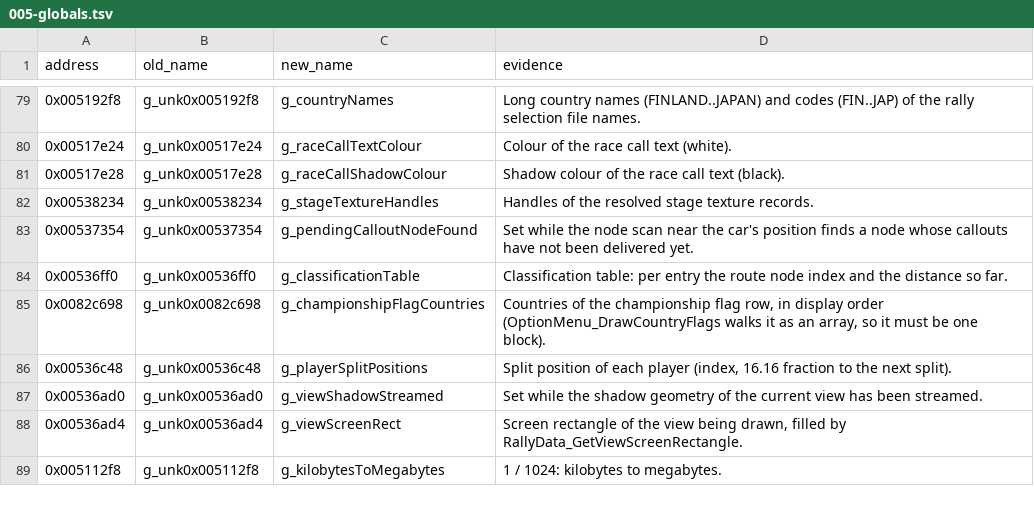
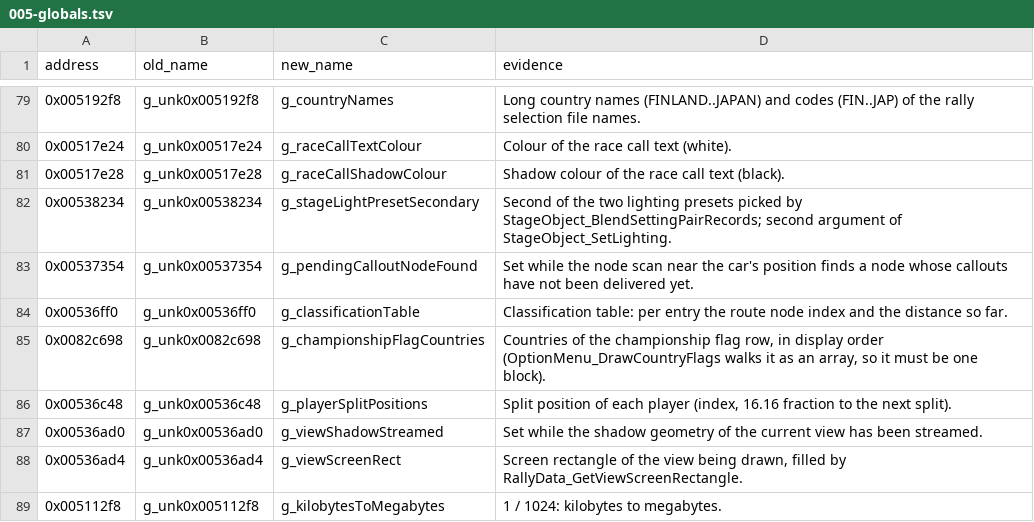
Before and after one commit to pablocpas/CMR2Decomp, a TSV file: scripts/renames/005-globals.tsv, drawn as a sheet; only a part is shown, gaps mark what is left out; the diff covers the shown part only.

```diff
--- a/scripts/renames/005-globals.tsv
+++ b/scripts/renames/005-globals.tsv
@@ -81,3 +81,3 @@ address	old_name	new_name	evidence
 0x00517e28	g_unk0x00517e28	g_raceCallShadowColour	Shadow colour of the race call text (black).
-0x00538234	g_unk0x00538234	g_stageTextureHandles	Handles of the resolved stage texture records.
+0x00538234	g_unk0x00538234	g_stageLightPresetSecondary	Second of the two lighting presets picked by StageObject_BlendSettingPairRecords; second argument of StageObject_SetLighting.
 0x00537354	g_unk0x00537354	g_pendingCalloutNodeFound	Set while the node scan near the car's position finds a node whose callouts have not been delivered yet.
```
Also changed, not shown: 3 added rows and 11 edited cells elsewhere in this file, 12 other files.
